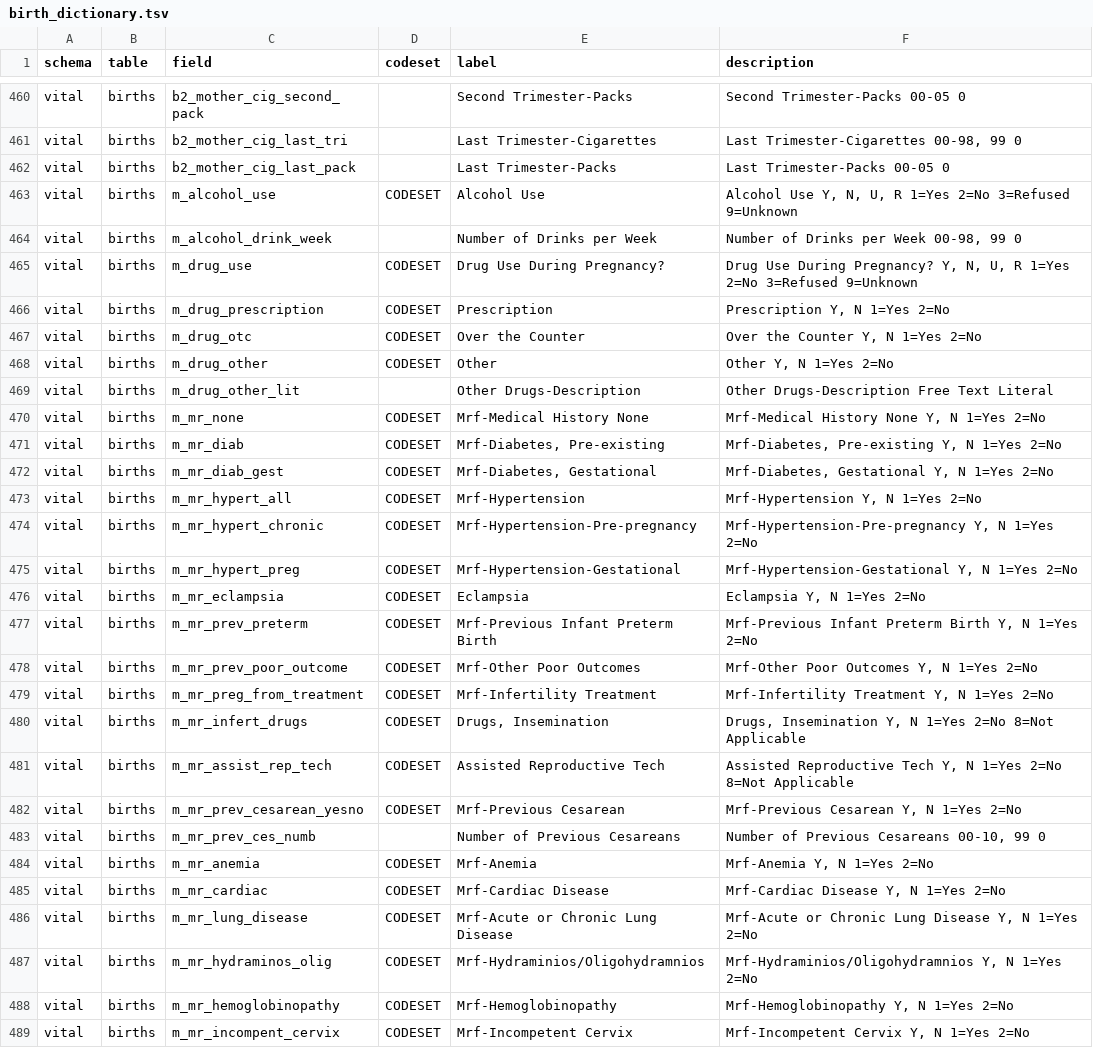
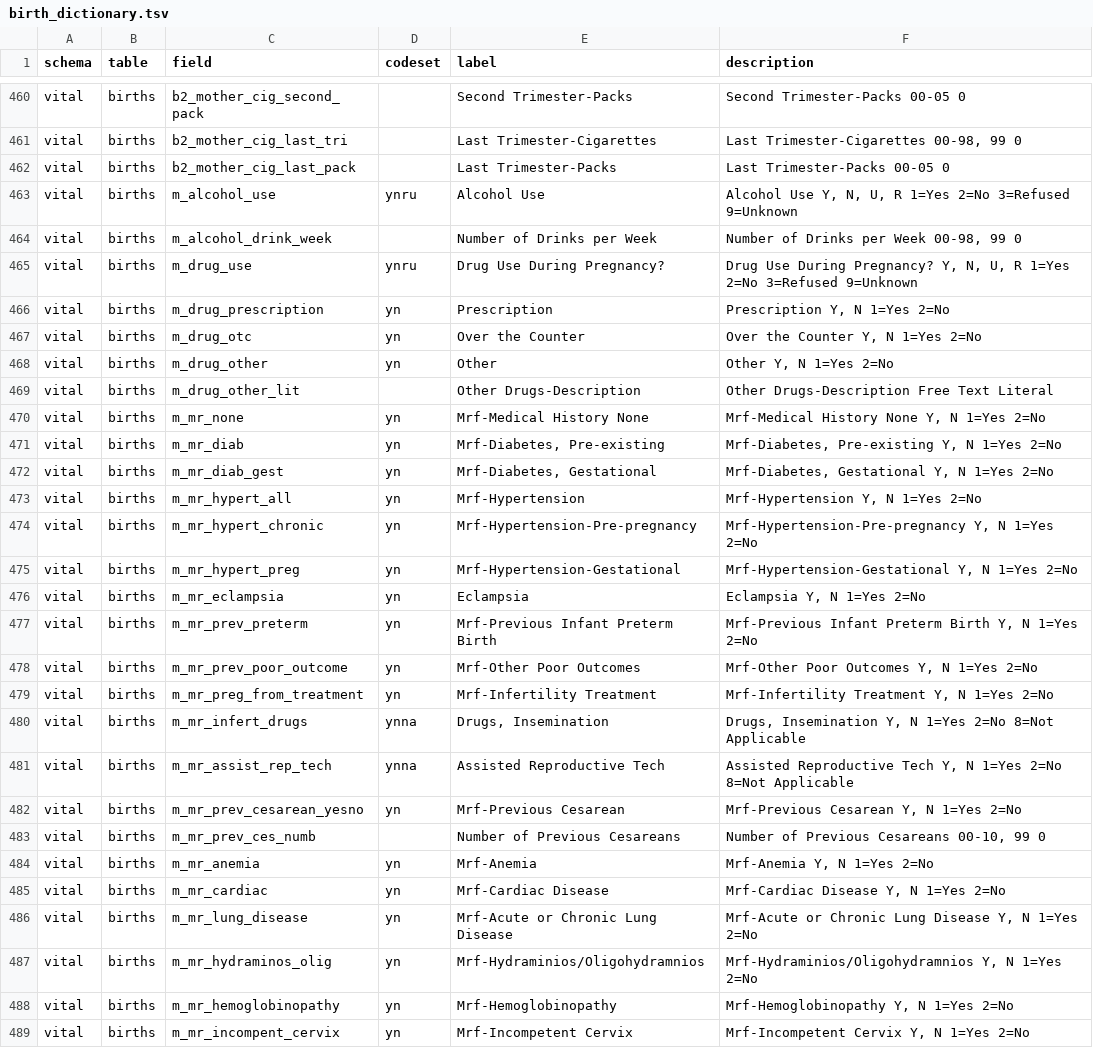
Before and after one commit to unreno/chirp, a TSV file: production/content/vital/birth_dictionary.tsv, drawn as a sheet; only a part is shown, gaps mark what is left out; the diff covers the shown part only.

Commit message:
Adding and defining codes for new birth data format. Still not complete.

```diff
--- a/production/content/vital/birth_dictionary.tsv
+++ b/production/content/vital/birth_dictionary.tsv
@@ -462,28 +462,28 @@ vital	births	b2_mother_cig_last_tri		Last Trimester-Cigarettes	Last Trimester-Ci
 vital	births	b2_mother_cig_last_pack		Last Trimester-Packs	Last Trimester-Packs 00-05 0
-vital	births	m_alcohol_use	CODESET	Alcohol Use	Alcohol Use Y, N, U, R 1=Yes 2=No 3=Refused 9=Unknown
+vital	births	m_alcohol_use	ynru	Alcohol Use	Alcohol Use Y, N, U, R 1=Yes 2=No 3=Refused 9=Unknown
 vital	births	m_alcohol_drink_week		Number of Drinks per Week	Number of Drinks per Week 00-98, 99 0
-vital	births	m_drug_use	CODESET	Drug Use During Pregnancy?	Drug Use During Pregnancy? Y, N, U, R 1=Yes 2=No 3=Refused 9=Unknown
-vital	births	m_drug_prescription	CODESET	Prescription	Prescription Y, N 1=Yes 2=No
-vital	births	m_drug_otc	CODESET	Over the Counter	Over the Counter Y, N 1=Yes 2=No
-vital	births	m_drug_other	CODESET	Other 	Other  Y, N 1=Yes 2=No
+vital	births	m_drug_use	ynru	Drug Use During Pregnancy?	Drug Use During Pregnancy? Y, N, U, R 1=Yes 2=No 3=Refused 9=Unknown
+vital	births	m_drug_prescription	yn	Prescription	Prescription Y, N 1=Yes 2=No
+vital	births	m_drug_otc	yn	Over the Counter	Over the Counter Y, N 1=Yes 2=No
+vital	births	m_drug_other	yn	Other 	Other  Y, N 1=Yes 2=No
 vital	births	m_drug_other_lit		Other Drugs-Description	Other Drugs-Description Free Text  Literal
-vital	births	m_mr_none	CODESET	Mrf-Medical History None	Mrf-Medical History None Y, N 1=Yes 2=No
-vital	births	m_mr_diab	CODESET	Mrf-Diabetes, Pre-existing	Mrf-Diabetes, Pre-existing Y, N 1=Yes 2=No
-vital	births	m_mr_diab_gest	CODESET	Mrf-Diabetes, Gestational	Mrf-Diabetes, Gestational Y, N 1=Yes 2=No
-vital	births	m_mr_hypert_all	CODESET	Mrf-Hypertension	Mrf-Hypertension Y, N 1=Yes 2=No
-vital	births	m_mr_hypert_chronic	CODESET	Mrf-Hypertension-Pre-pregnancy	Mrf-Hypertension-Pre-pregnancy Y, N 1=Yes 2=No
-vital	births	m_mr_hypert_preg	CODESET	Mrf-Hypertension-Gestational	Mrf-Hypertension-Gestational Y, N 1=Yes 2=No
-vital	births	m_mr_eclampsia	CODESET	Eclampsia	Eclampsia Y, N 1=Yes 2=No
-vital	births	m_mr_prev_preterm	CODESET	Mrf-Previous Infant Preterm Birth	Mrf-Previous Infant Preterm Birth Y, N 1=Yes 2=No
-vital	births	m_mr_prev_poor_outcome	CODESET	Mrf-Other Poor Outcomes	Mrf-Other Poor Outcomes Y, N 1=Yes 2=No
-vital	births	m_mr_preg_from_treatment	CODESET	Mrf-Infertility Treatment	Mrf-Infertility Treatment Y, N 1=Yes 2=No
-vital	births	m_mr_infert_drugs	CODESET	Drugs, Insemination	Drugs, Insemination Y, N 1=Yes 2=No 8=Not Applicable
-vital	births	m_mr_assist_rep_tech	CODESET	Assisted Reproductive Tech	Assisted Reproductive Tech Y, N 1=Yes 2=No 8=Not Applicable
-vital	births	m_mr_prev_cesarean_yesno	CODESET	Mrf-Previous Cesarean	Mrf-Previous Cesarean Y, N 1=Yes 2=No
+vital	births	m_mr_none	yn	Mrf-Medical History None	Mrf-Medical History None Y, N 1=Yes 2=No
+vital	births	m_mr_diab	yn	Mrf-Diabetes, Pre-existing	Mrf-Diabetes, Pre-existing Y, N 1=Yes 2=No
+vital	births	m_mr_diab_gest	yn	Mrf-Diabetes, Gestational	Mrf-Diabetes, Gestational Y, N 1=Yes 2=No
+vital	births	m_mr_hypert_all	yn	Mrf-Hypertension	Mrf-Hypertension Y, N 1=Yes 2=No
+vital	births	m_mr_hypert_chronic	yn	Mrf-Hypertension-Pre-pregnancy	Mrf-Hypertension-Pre-pregnancy Y, N 1=Yes 2=No
+vital	births	m_mr_hypert_preg	yn	Mrf-Hypertension-Gestational	Mrf-Hypertension-Gestational Y, N 1=Yes 2=No
+vital	births	m_mr_eclampsia	yn	Eclampsia	Eclampsia Y, N 1=Yes 2=No
+vital	births	m_mr_prev_preterm	yn	Mrf-Previous Infant Preterm Birth	Mrf-Previous Infant Preterm Birth Y, N 1=Yes 2=No
+vital	births	m_mr_prev_poor_outcome	yn	Mrf-Other Poor Outcomes	Mrf-Other Poor Outcomes Y, N 1=Yes 2=No
+vital	births	m_mr_preg_from_treatment	yn	Mrf-Infertility Treatment	Mrf-Infertility Treatment Y, N 1=Yes 2=No
+vital	births	m_mr_infert_drugs	ynna	Drugs, Insemination	Drugs, Insemination Y, N 1=Yes 2=No 8=Not Applicable
+vital	births	m_mr_assist_rep_tech	ynna	Assisted Reproductive Tech	Assisted Reproductive Tech Y, N 1=Yes 2=No 8=Not Applicable
+vital	births	m_mr_prev_cesarean_yesno	yn	Mrf-Previous Cesarean	Mrf-Previous Cesarean Y, N 1=Yes 2=No
 vital	births	m_mr_prev_ces_numb		Number of Previous Cesareans	Number of Previous Cesareans 00-10, 99 0
-vital	births	m_mr_anemia	CODESET	Mrf-Anemia	Mrf-Anemia Y, N 1=Yes 2=No
-vital	births	m_mr_cardiac	CODESET	Mrf-Cardiac Disease	Mrf-Cardiac Disease Y, N 1=Yes 2=No
-vital	births	m_mr_lung_disease	CODESET	Mrf-Acute or Chronic Lung Disease	Mrf-Acute or Chronic Lung Disease Y, N 1=Yes 2=No
-vital	births	m_mr_hydraminos_olig	CODESET	Mrf-Hydraminios/Oligohydramnios	Mrf-Hydraminios/Oligohydramnios Y, N 1=Yes 2=No
-vital	births	m_mr_hemoglobinopathy	CODESET	Mrf-Hemoglobinopathy	Mrf-Hemoglobinopathy Y, N 1=Yes 2=No
-vital	births	m_mr_incompent_cervix	CODESET	Mrf-Incompetent Cervix	Mrf-Incompetent Cervix Y, N 1=Yes 2=No
+vital	births	m_mr_anemia	yn	Mrf-Anemia	Mrf-Anemia Y, N 1=Yes 2=No
+vital	births	m_mr_cardiac	yn	Mrf-Cardiac Disease	Mrf-Cardiac Disease Y, N 1=Yes 2=No
+vital	births	m_mr_lung_disease	yn	Mrf-Acute or Chronic Lung Disease	Mrf-Acute or Chronic Lung Disease Y, N 1=Yes 2=No
+vital	births	m_mr_hydraminos_olig	yn	Mrf-Hydraminios/Oligohydramnios	Mrf-Hydraminios/Oligohydramnios Y, N 1=Yes 2=No
+vital	births	m_mr_hemoglobinopathy	yn	Mrf-Hemoglobinopathy	Mrf-Hemoglobinopathy Y, N 1=Yes 2=No
+vital	births	m_mr_incompent_cervix	yn	Mrf-Incompetent Cervix	Mrf-Incompetent Cervix Y, N 1=Yes 2=No
```
Also changed, not shown: 172 edited cells elsewhere in this file, 10 other files.
